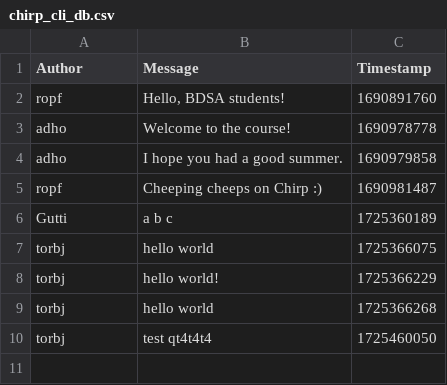
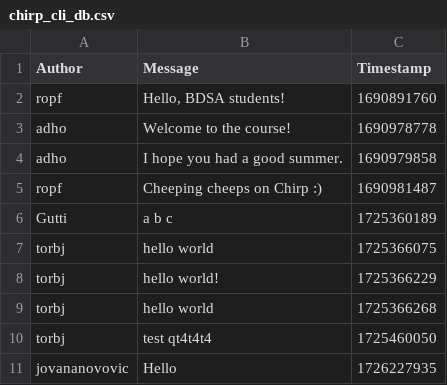
Before and after one commit to ITU-BDSA2024-GROUP26/Chirp, a CSV file: src/Chirp.CLI/chirp_cli_db.csv, drawn as a sheet.

```diff
--- a/src/Chirp.CLI/chirp_cli_db.csv
+++ b/src/Chirp.CLI/chirp_cli_db.csv
@@ -10 +10,2 @@ torbj,"hello world",1725366268
 torbj,"test qt4t4t4",1725460050
+jovananovovic,"Hello",1726227935
```
Also changed, not shown: 1 other file.
